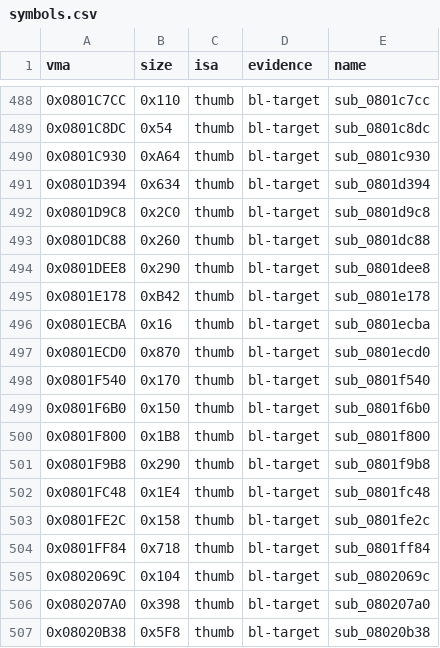
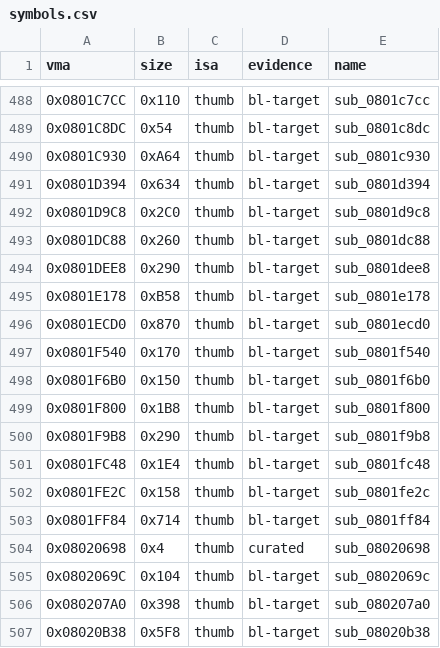
Before and after one commit to overjt/knidl, a CSV file: docs/analysis/symbols.csv, drawn as a sheet; only a part is shown, gaps mark what is left out.

```diff
--- a/docs/analysis/symbols.csv
+++ b/docs/analysis/symbols.csv
@@ -494,4 +494,3 @@ vma,size,isa,evidence,name
 0x0801DEE8,0x290,thumb,bl-target,sub_0801dee8
-0x0801E178,0xB42,thumb,bl-target,sub_0801e178
-0x0801ECBA,0x16,thumb,bl-target,sub_0801ecba
+0x0801E178,0xB58,thumb,bl-target,sub_0801e178
 0x0801ECD0,0x870,thumb,bl-target,sub_0801ecd0
@@ -503,3 +502,4 @@ vma,size,isa,evidence,name
 0x0801FE2C,0x158,thumb,bl-target,sub_0801fe2c
-0x0801FF84,0x718,thumb,bl-target,sub_0801ff84
+0x0801FF84,0x714,thumb,bl-target,sub_0801ff84
+0x08020698,0x4,thumb,curated,sub_08020698
 0x0802069C,0x104,thumb,bl-target,sub_0802069c
```
Also changed, not shown: docs/analysis/callgraph.csv, docs/analysis/module-map.csv, 3 other files.
